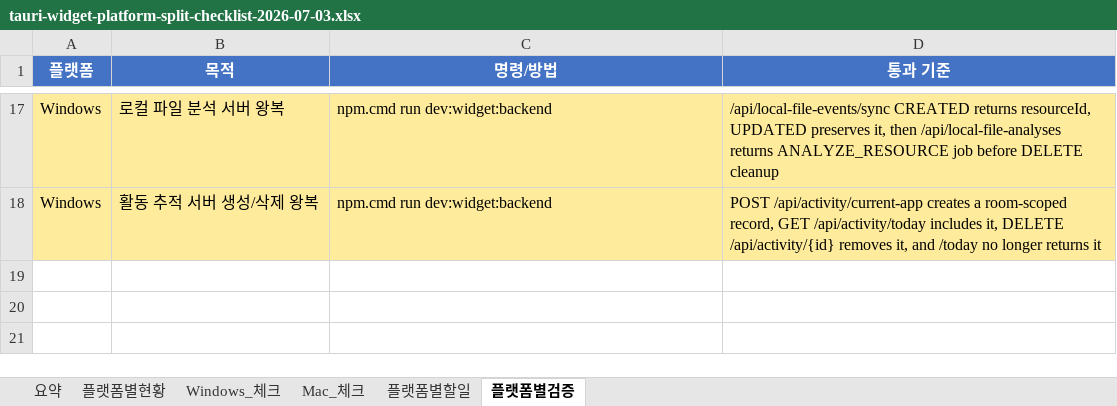
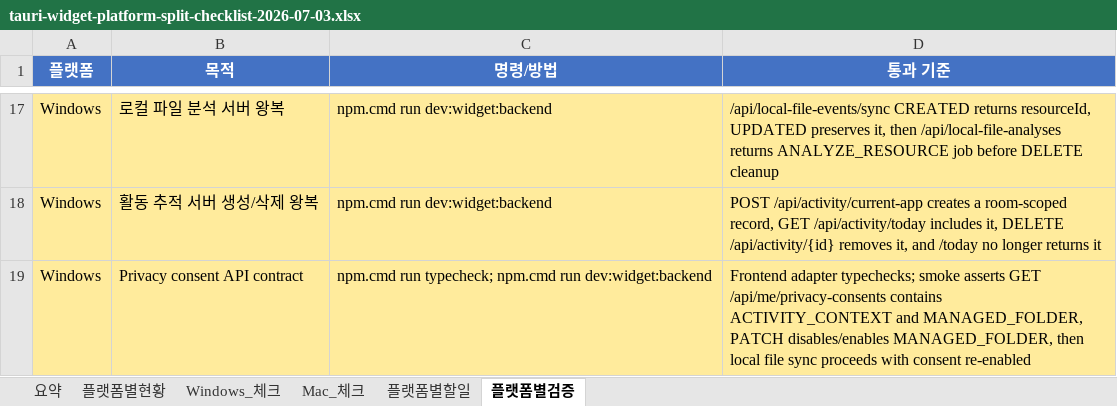
Before and after one commit to kosta-dev-sjh/bubli-frontend, an Excel workbook: docs/tauri-widget-platform-split-checklist-2026-07-03.xlsx, sheet 플랫폼별검증, drawn as a sheet; only a part is shown, gaps mark what is left out; values as stored, in another font and other column widths than the file's, no borders; table styles not drawn; the diff names each change by its address in the sheet, - before the commit and + after, or states it on an @@ line.

```diff
--- a/docs/tauri-widget-platform-split-checklist-2026-07-03.xlsx (sheet 플랫폼별검증)
+++ b/docs/tauri-widget-platform-split-checklist-2026-07-03.xlsx (sheet 플랫폼별검증)
+row 19: Windows | Privacy consent API contract | npm.cmd run typecheck; npm.cmd run dev:widget:backend | Frontend adapter typechecks; smoke asserts GET /api/me/privacy-consents contains ACTIVITY_CONTEXT and MANAGED_FOLDER, PATCH disables/enables MANAGED_FOLDER, then local file sync proceeds with consent re-enabled
```
Also changed, not shown: sheet Windows_체크, sheet 플랫폼별현황, sheet 요약, 5 other files.
